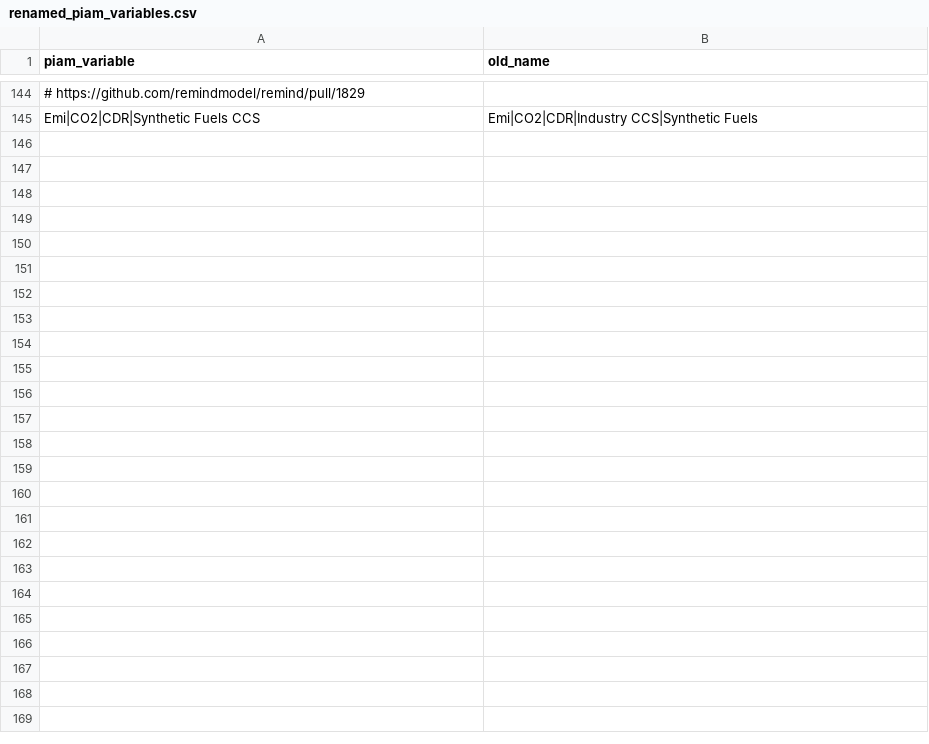
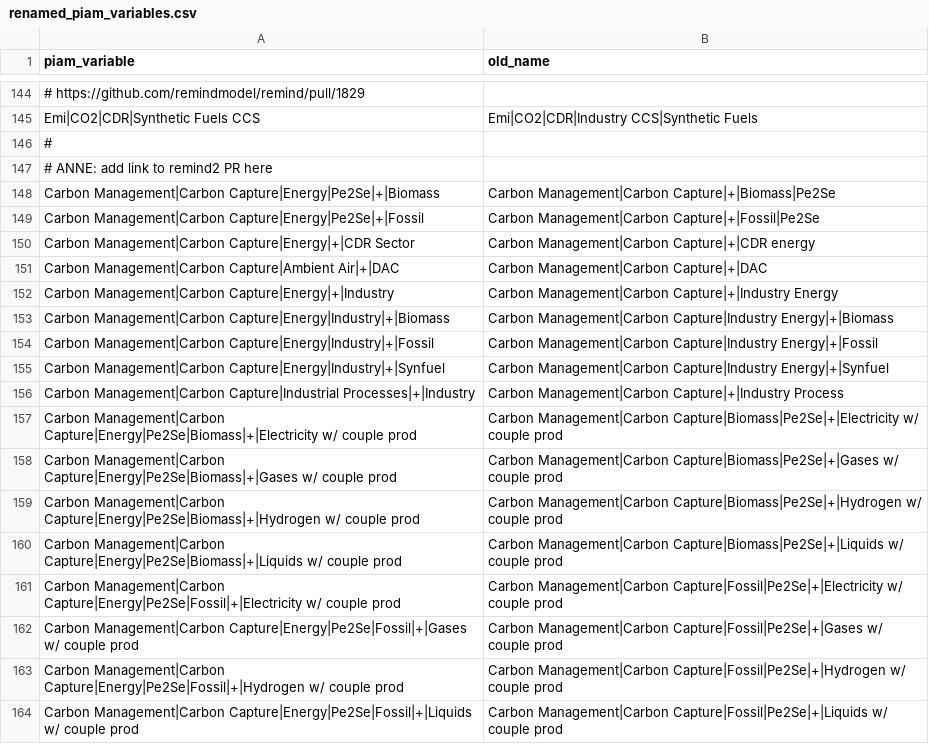
Before and after one commit to tonnrueter/piamInterfaces, a CSV file: inst/renamed_piam_variables.csv, drawn as a sheet; only a part is shown, gaps mark what is left out; the diff covers the shown part only; the diff names each change by its address in the sheet, - before the commit and + after, or states it on an @@ line.

Commit message:
add renamed CarMa variables to renamed list

```diff
--- a/inst/renamed_piam_variables.csv
+++ b/inst/renamed_piam_variables.csv
+row 146: #
+row 147: # ANNE: add link to remind2 PR here
+row 148: Carbon Management|Carbon Capture|Energy|Pe2Se|+|Biomass | Carbon Management|Carbon Capture|+|Biomass|Pe2Se
+row 149: Carbon Management|Carbon Capture|Energy|Pe2Se|+|Fossil | Carbon Management|Carbon Capture|+|Fossil|Pe2Se
+row 150: Carbon Management|Carbon Capture|Energy|+|CDR Sector | Carbon Management|Carbon Capture|+|CDR energy
+row 151: Carbon Management|Carbon Capture|Ambient Air|+|DAC | Carbon Management|Carbon Capture|+|DAC
+row 152: Carbon Management|Carbon Capture|Energy|+|Industry | Carbon Management|Carbon Capture|+|Industry Energy
+row 153: Carbon Management|Carbon Capture|Energy|Industry|+|Biomass | Carbon Management|Carbon Capture|Industry Energy|+|Biomass
+row 154: Carbon Management|Carbon Capture|Energy|Industry|+|Fossil | Carbon Management|Carbon Capture|Industry Energy|+|Fossil
+row 155: Carbon Management|Carbon Capture|Energy|Industry|+|Synfuel | Carbon Management|Carbon Capture|Industry Energy|+|Synfuel
+row 156: Carbon Management|Carbon Capture|Industrial Processes|+|Industry | Carbon Management|Carbon Capture|+|Industry Process
+row 157: Carbon Management|Carbon Capture|Energy|Pe2Se|Biomass|+|Electricity w/ couple prod | Carbon Management|Carbon Capture|Biomass|Pe2Se|+|Electricity w/ couple prod
+row 158: Carbon Management|Carbon Capture|Energy|Pe2Se|Biomass|+|Gases w/ couple prod | Carbon Management|Carbon Capture|Biomass|Pe2Se|+|Gases w/ couple prod
+row 159: Carbon Management|Carbon Capture|Energy|Pe2Se|Biomass|+|Hydrogen w/ couple prod | Carbon Management|Carbon Capture|Biomass|Pe2Se|+|Hydrogen w/ couple prod
+row 160: Carbon Management|Carbon Capture|Energy|Pe2Se|Biomass|+|Liquids w/ couple prod | Carbon Management|Carbon Capture|Biomass|Pe2Se|+|Liquids w/ couple prod
+row 161: Carbon Management|Carbon Capture|Energy|Pe2Se|Fossil|+|Electricity w/ couple prod | Carbon Management|Carbon Capture|Fossil|Pe2Se|+|Electricity w/ couple prod
+row 162: Carbon Management|Carbon Capture|Energy|Pe2Se|Fossil|+|Gases w/ couple prod | Carbon Management|Carbon Capture|Fossil|Pe2Se|+|Gases w/ couple prod
+row 163: Carbon Management|Carbon Capture|Energy|Pe2Se|Fossil|+|Hydrogen w/ couple prod | Carbon Management|Carbon Capture|Fossil|Pe2Se|+|Hydrogen w/ couple prod
+row 164: Carbon Management|Carbon Capture|Energy|Pe2Se|Fossil|+|Liquids w/ couple prod | Carbon Management|Carbon Capture|Fossil|Pe2Se|+|Liquids w/ couple prod
```
Also changed, not shown: 31 added rows elsewhere in this file, inst/mappings/mapping_NAVIGATE.csv.
